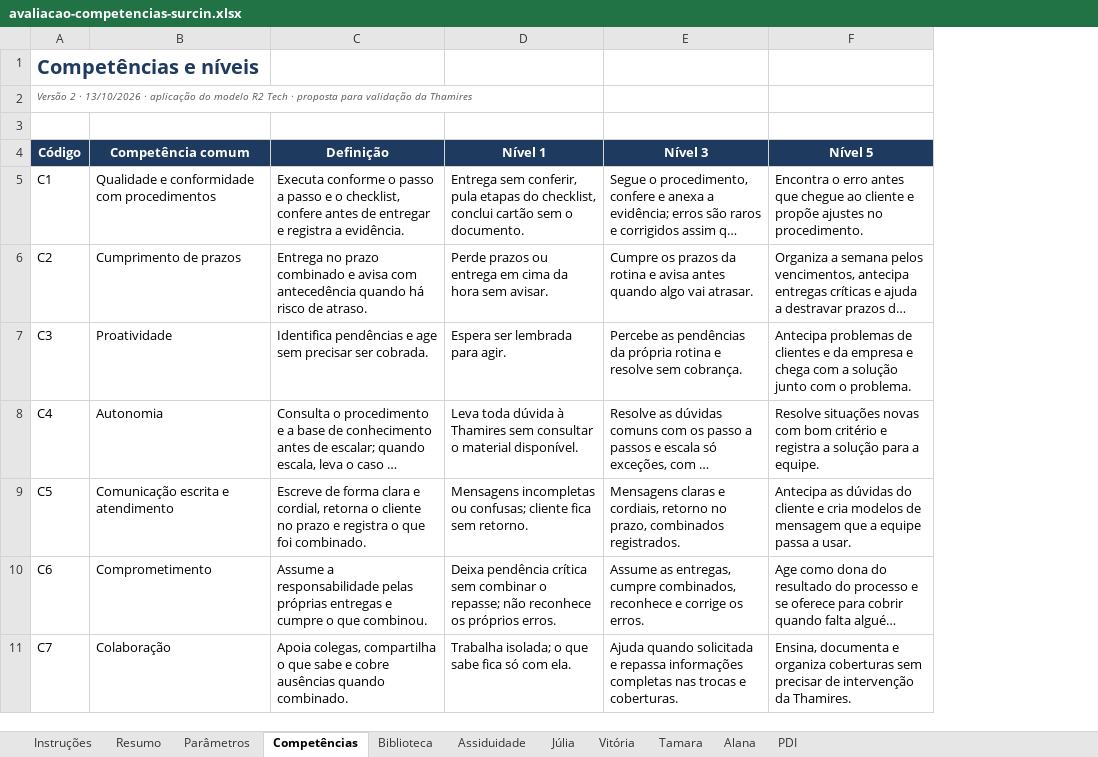
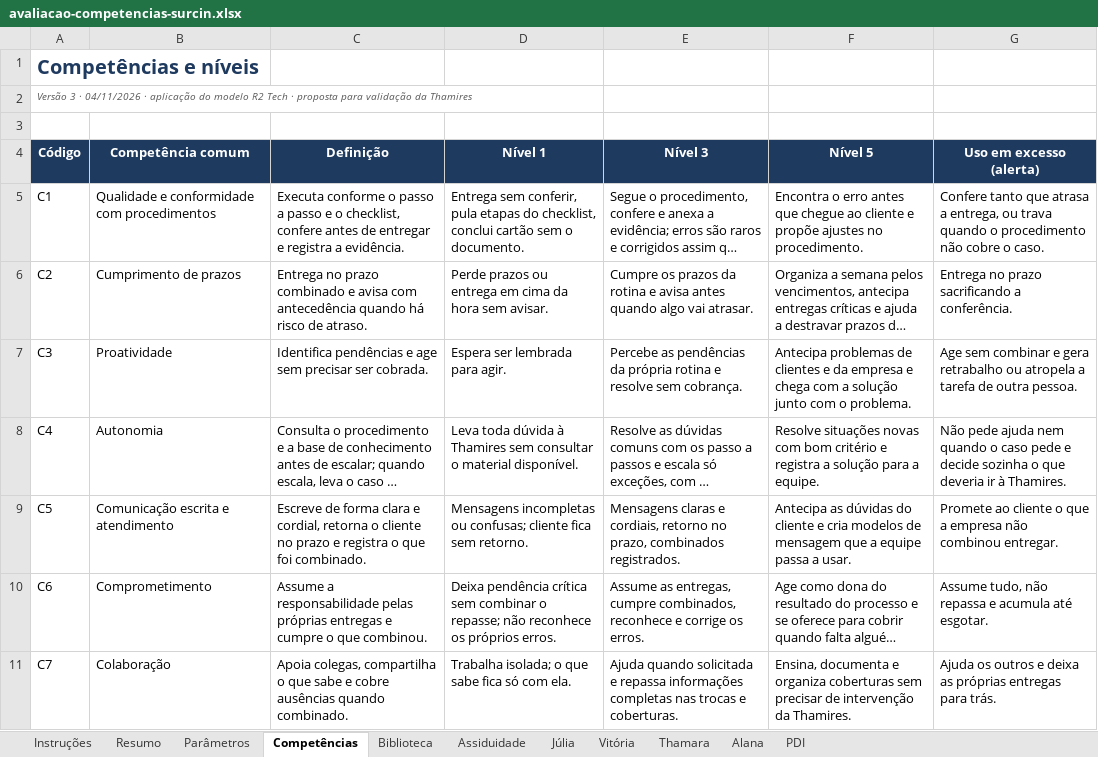
Before and after one commit to rromao-DS/Sourcin-Consultoria, an Excel workbook: avaliacao-competencias/saida/avaliacao-competencias-surcin.xlsx, sheet Competências, drawn as a sheet; only a part is shown; long unchanged cells end in …; values as stored, in another font and other column widths than the file's, no borders; the diff covers the shown part only; the diff names each change by its address in the sheet, - before the commit and + after, or states it on an @@ line.

```diff
--- a/avaliacao-competencias/saida/avaliacao-competencias-surcin.xlsx (sheet Competências)
+++ b/avaliacao-competencias/saida/avaliacao-competencias-surcin.xlsx (sheet Competências)
-sheet tab: Tamara
+sheet tab: Thamara
+column G (Uso em excesso (alerta)), rows 5-11: Confere tanto que atrasa a entrega, ou trava quando o procedimento não cobre o caso. | Entrega no prazo sacrificando a conferência. | Age sem combinar e gera retrabalho ou atropela a tarefa de outra pessoa. | Não pede ajuda nem quando o caso pede e decide sozinha o que deveria ir à Thamires. | Promete ao cliente o que a empresa não combinou entregar. | Assume tudo, não repassa e acumula até esgotar. | Ajuda os outros e deixa as próprias entregas para trás.
-A2 (Código): Versão 2 · 13/10/2026 · aplicação…
+A2 (Código): Versão 3 · 04/11/2026 · aplicação…
```
Also changed, not shown: 1 added row and 5 edited cells elsewhere in this sheet, sheet Vitória, sheet Thamara, sheet Alana, sheet Júlia, sheet Resumo, sheet Parâmetros, 4 more sheets, avaliacao-competencias/saida/modelo-r2tech/modelo-avaliacao-competencias-r2tech.xlsx, 8 other files.
